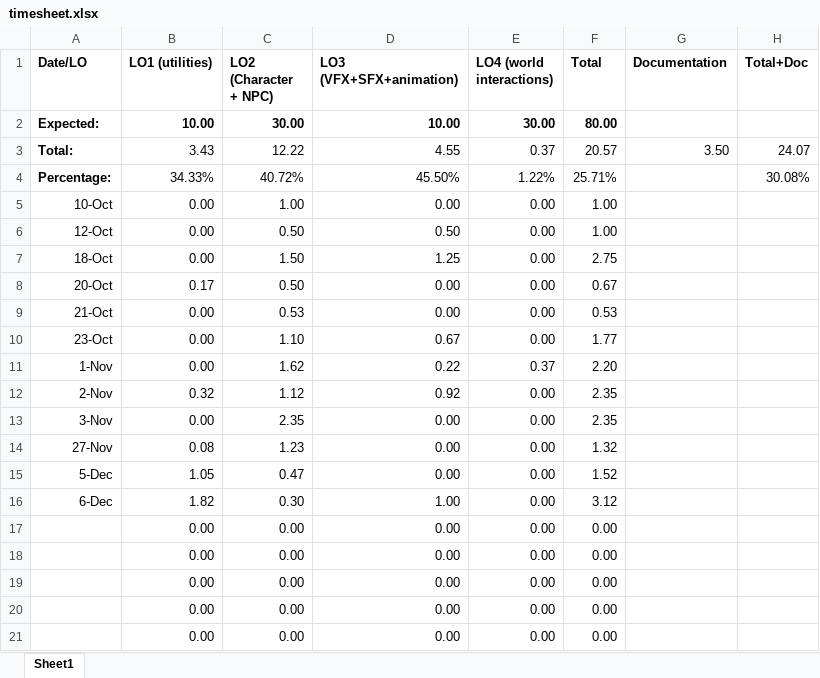
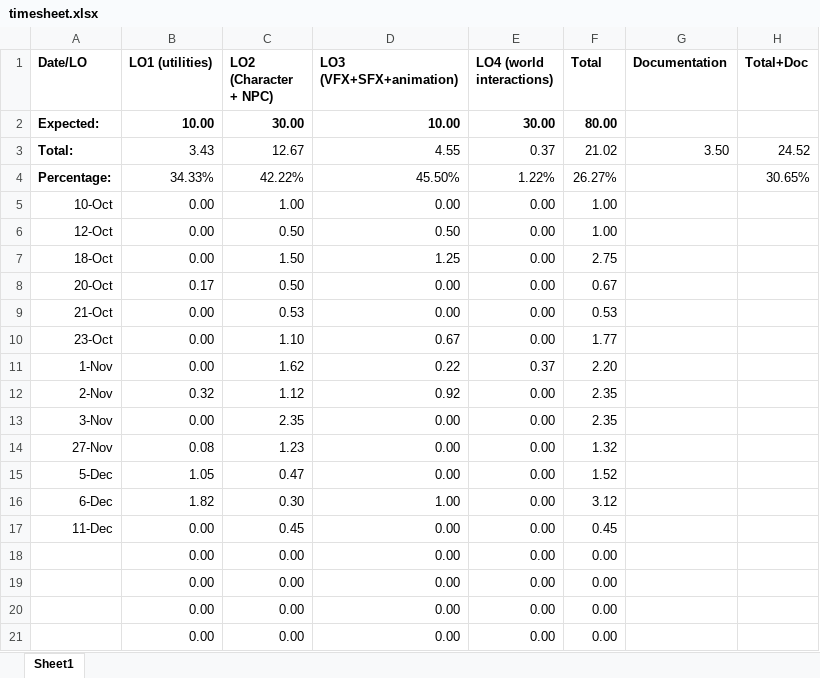
Before and after one commit to Dinnea/UnrealEngineBasics, an Excel workbook: Docs/timesheet.xlsx, sheet Sheet1, drawn as a sheet; values as stored, in another font and other column widths than the file's, no borders; the diff names each change by its address in the sheet, - before the commit and + after, or states it on an @@ line.

```diff
--- a/Docs/timesheet.xlsx (sheet Sheet1)
+++ b/Docs/timesheet.xlsx (sheet Sheet1)
-C3 (LO2 (Character + NPC)): 12.22
+C3 (LO2 (Character + NPC)): 12.67
-F3 (Total): 20.57
+F3 (Total): 21.02
-H3 (Total+Doc): 24.07
+H3 (Total+Doc): 24.52
-C4 (LO2 (Character + NPC)): 40.72%
+C4 (LO2 (Character + NPC)): 42.22%
-F4 (Total): 25.71%
+F4 (Total): 26.27%
-H4 (Total+Doc): 30.08%
+H4 (Total+Doc): 30.65%
-A17 (Date/LO): (empty)
+A17 (Date/LO): 11-Dec
-C17 (LO2 (Character + NPC)): 0.00
+C17 (LO2 (Character + NPC)): 0.45
-F17 (Total): 0.00
+F17 (Total): 0.45
```
Also changed, not shown: 3 other files.
